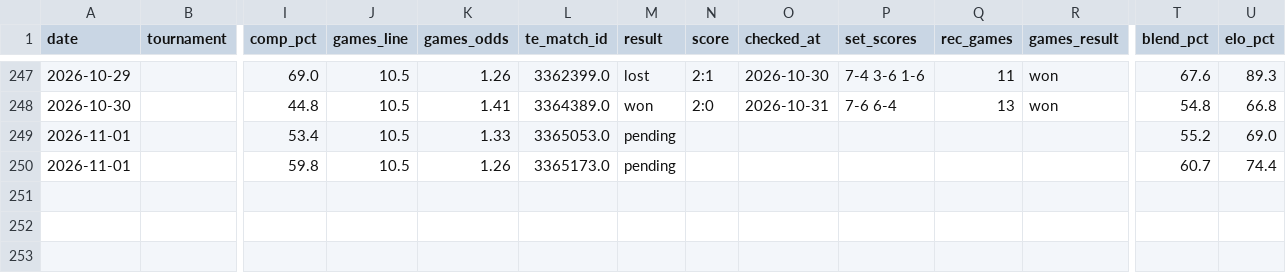
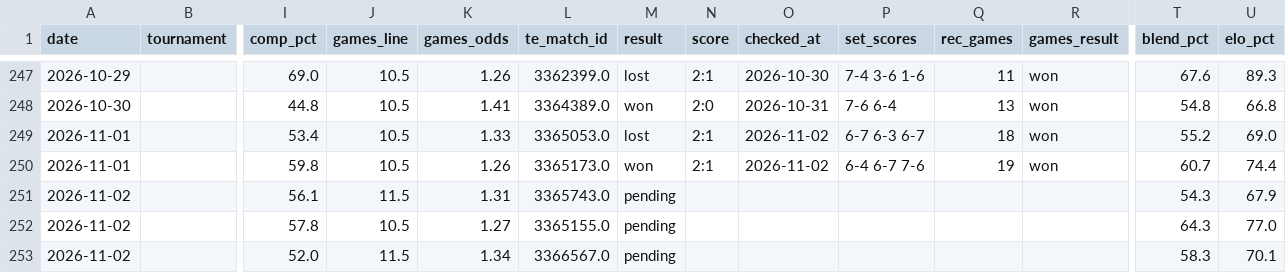
Before and after one commit to andrei0182/pariuri, a CSV file: tennis/stats/picks_log.csv, drawn as a sheet; only a part is shown, gaps mark what is left out; rows hold the shown columns only; the diff names each change by its address in the sheet, - before the commit and + after, or states it on an @@ line.

```diff
--- a/tennis/stats/picks_log.csv
+++ b/tennis/stats/picks_log.csv
-M249 (result): pending
+M249 (result): lost
-N249:N250 (score): (empty)
+N249:N250 (score): 2:1
-O249:O250 (checked_at): (empty)
+O249:O250 (checked_at): 2026-11-02
-P249 (set_scores): (empty)
+P249 (set_scores): 6-7 6-3 6-7
-Q249 (rec_games): (empty)
+Q249 (rec_games): 18
-R249:R250 (games_result): (empty)
+R249:R250 (games_result): won
-M250 (result): pending
+M250 (result): won
-P250 (set_scores): (empty)
+P250 (set_scores): 6-4 6-7 7-6
-Q250 (rec_games): (empty)
+Q250 (rec_games): 19
+row 251: 2026-11-02 |  | 56.1 | 11.5 | 1.31 | 3365743.0 | pending |  |  |  |  |  | 54.3 | 67.9
+row 252: 2026-11-02 |  | 57.8 | 10.5 | 1.27 | 3365155.0 | pending |  |  |  |  |  | 64.3 | 77.0
+row 253: 2026-11-02 |  | 52.0 | 11.5 | 1.34 | 3366567.0 | pending |  |  |  |  |  | 58.3 | 70.1
```
Also changed, not shown: tennis/data/tournament_surfaces.csv, tennis/stats/market_value_log.csv, 6 other files.
